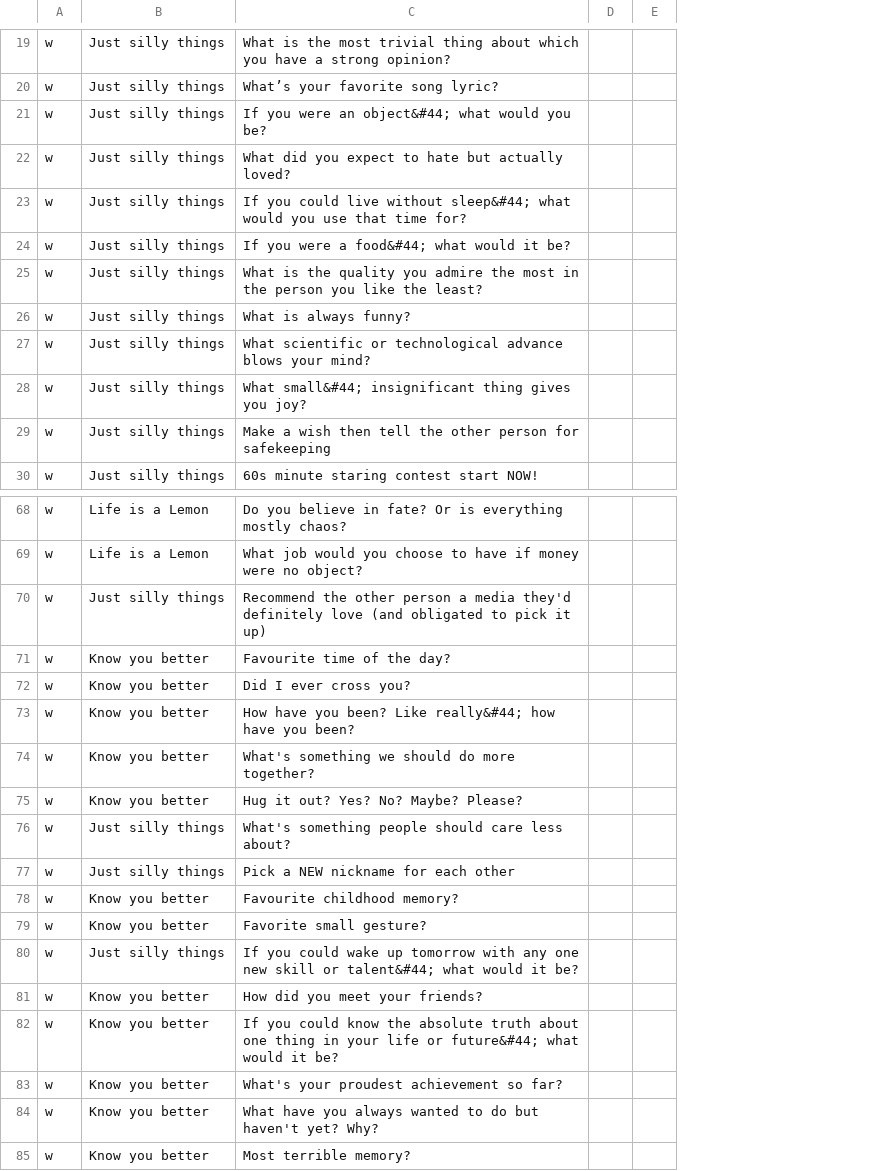
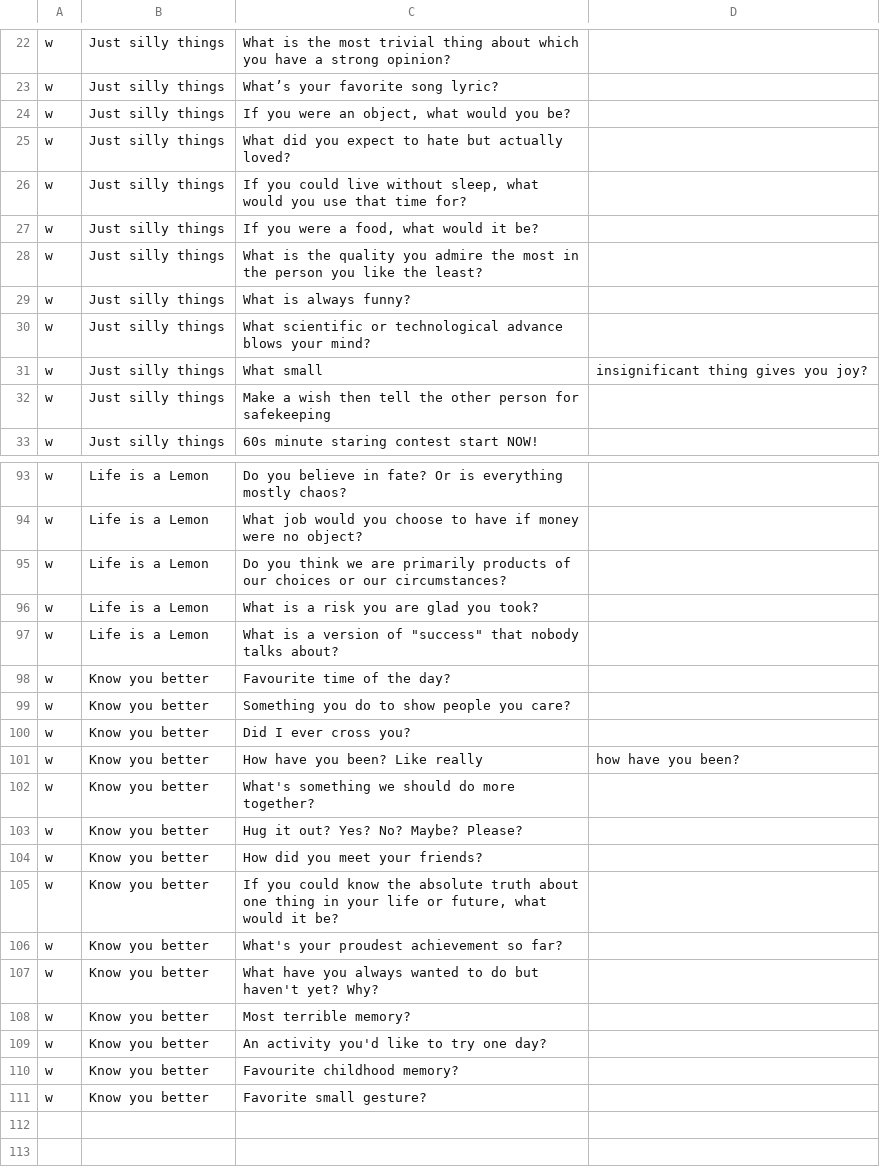
Before and after one commit to mimkis/downforachat, a CSV file: database.csv, drawn as a sheet; only a part is shown, gaps mark what is left out; removed rows and columns are numbered as before the commit, all else as after; the diff covers the shown part only; the diff names each change by its address in the sheet, - before the commit and + after, or states it on an @@ line.

```diff
--- a/database.csv
+++ b/database.csv
-column D, empty
-column E, empty
+column D, row 31: insignificant thing gives you joy?; row 101: how have you been?
-C24: If you were an object&#44; what would you be?
+C24: If you were an object, what would you be?
-C26: …live without sleep&#44; what would…
+C26: …live without sleep, what would…
-C27: If you were a food&#44; what would it be?
+C27: If you were a food, what would it be?
-C31: What small&#44; insignificant thing gives you joy?
+C31: What small
@@ row 70 moved to row 77: w @@
+row 95: w | Life is a Lemon | Do you think we are primarily products of our choices or our circumstances?
+row 96: w | Life is a Lemon | What is a risk you are glad you took?
+row 97: w | Life is a Lemon | What is a version of "success" that nobody talks about?
+row 99: w | Know you better | Something you do to show people you care?
-C101: How have you been? Like really&#44; how have you been?
+C101: How have you been? Like really
@@ row 77 moved to row 78: w @@
-row 80: w | Just silly things | If you could wake up tomorrow with any one new skill or talent&#44; what would it be?
-C105: …life or future&#44; what would…
+C105: …life or future, what would…
+row 109: w | Know you better | An activity you'd like to try one day?
@@ row 78 moved to row 110: w @@
@@ row 79 moved to row 111: w @@
```
Also changed, not shown: 24 added rows, 2 removed rows and 4 edited cells elsewhere in this file.
